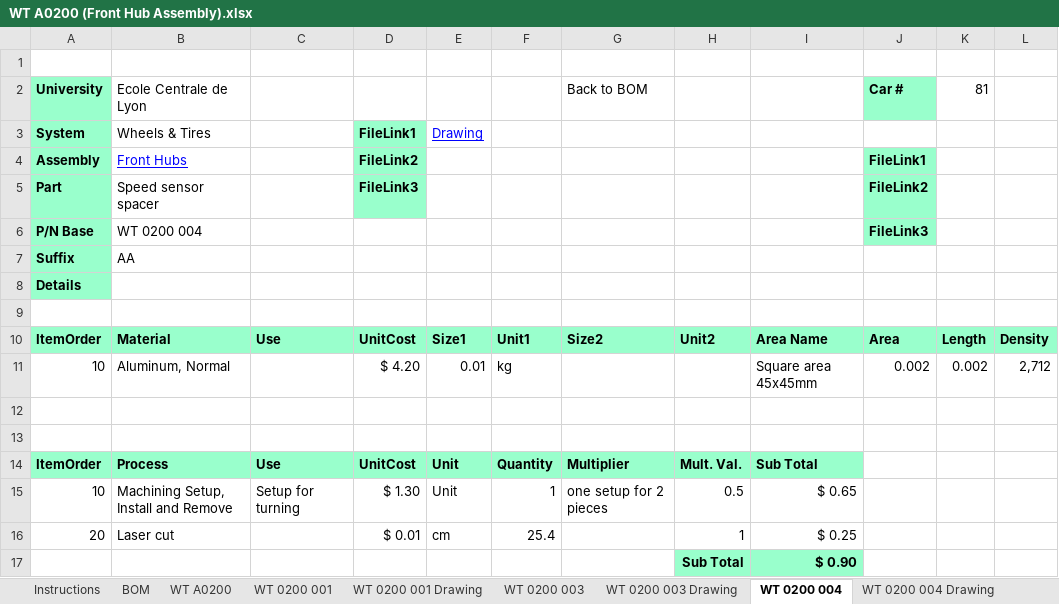
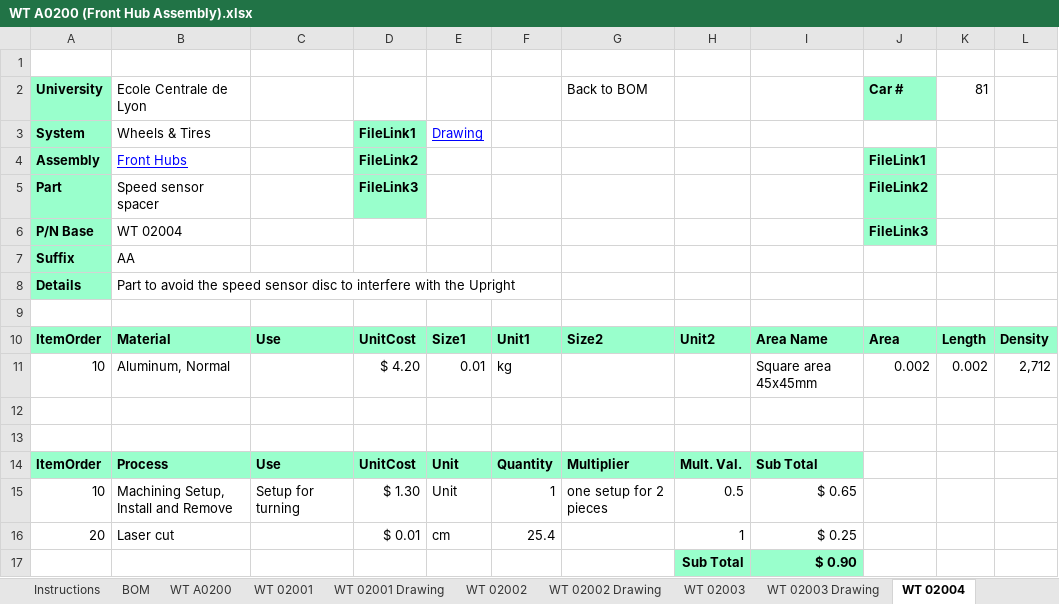
Before and after one commit to epsa-team/Vulcanix-v1.0, an Excel workbook: WT - Wheels, Wheel Bearing & Tires/Cost/WT A0200 (Front Hub Assembly).xlsx, sheet WT 02004, drawn as a sheet; only a part is shown; values as stored, in another font and other column widths than the file's, no borders; charts and pictures not drawn; the diff names each change by its address in the sheet, - before the commit and + after, or states it on an @@ line.

```diff
--- a/WT - Wheels, Wheel Bearing & Tires/Cost/WT A0200 (Front Hub Assembly).xlsx (sheet WT 02004)
+++ b/WT - Wheels, Wheel Bearing & Tires/Cost/WT A0200 (Front Hub Assembly).xlsx (sheet WT 02004)
-sheet tab: WT 0200 001
+sheet tab: WT 02001
-sheet tab: WT 0200 001 Drawing
+sheet tab: WT 02001 Drawing
-sheet tab: WT 0200 003
+sheet tab: WT 02003
-sheet tab: WT 0200 003 Drawing
+sheet tab: WT 02003 Drawing
-sheet tab: WT 0200 004
+sheet tab: WT 02004
-B6: WT 0200 004
+B6: WT 02004
-B8: (empty)
+B8: Part to avoid the speed sensor disc to interfere with the Upright
```
Also changed, not shown: sheet WT A0200, sheet WT 02005, sheet WT 02002, sheet WT 02004 Drawing, sheet WT 02002 Drawing, sheet WT 02001 Drawing, 4 more sheets, other sheet tabs, formulas that keep their value.
